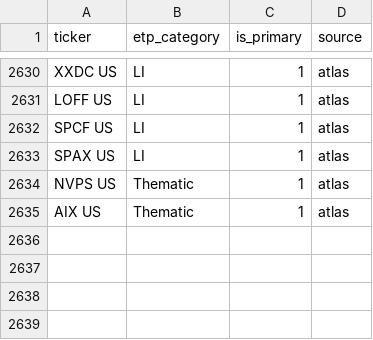
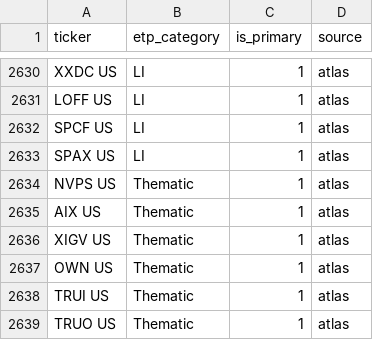
Before and after one commit to the-atlas-protocol/rexfinhub, a CSV file: config/rules/fund_mapping.csv, drawn as a sheet; only a part is shown, gaps mark what is left out.

Commit message:
chore(rules): classification delta 2026-06-10 (3 file(s), autonomous engine)

```diff
--- a/config/rules/fund_mapping.csv
+++ b/config/rules/fund_mapping.csv
@@ -2635 +2635,5 @@ NVPS US,Thematic,1,atlas
 AIX US,Thematic,1,atlas
+XIGV US,Thematic,1,atlas
+OWN US,Thematic,1,atlas
+TRUI US,Thematic,1,atlas
+TRUO US,Thematic,1,atlas
```
Also changed, not shown: config/rules/attributes_Thematic.csv, 1 other file.
